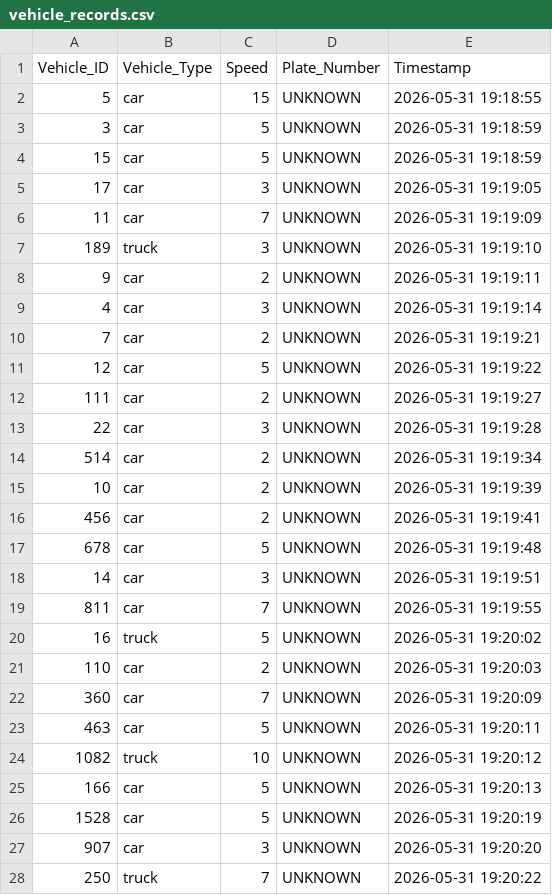
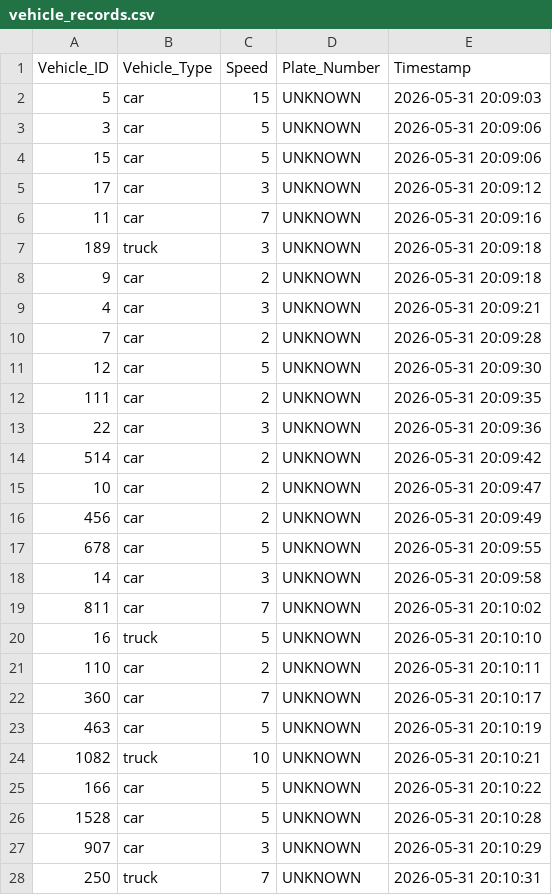
Before and after one commit to sam-coolshrestha/summer_training, a CSV file: outputs/vehicle_records.csv, drawn as a sheet; only a part is shown; the diff covers the shown part only.

Commit message:
resolved errors

```diff
--- a/outputs/vehicle_records.csv
+++ b/outputs/vehicle_records.csv
@@ -1,28 +1,28 @@
 Vehicle_ID,Vehicle_Type,Speed,Plate_Number,Timestamp
-5,car,15,UNKNOWN,2026-05-31 19:18:55
-3,car,5,UNKNOWN,2026-05-31 19:18:59
-15,car,5,UNKNOWN,2026-05-31 19:18:59
-17,car,3,UNKNOWN,2026-05-31 19:19:05
-11,car,7,UNKNOWN,2026-05-31 19:19:09
-189,truck,3,UNKNOWN,2026-05-31 19:19:10
-9,car,2,UNKNOWN,2026-05-31 19:19:11
-4,car,3,UNKNOWN,2026-05-31 19:19:14
-7,car,2,UNKNOWN,2026-05-31 19:19:21
-12,car,5,UNKNOWN,2026-05-31 19:19:22
-111,car,2,UNKNOWN,2026-05-31 19:19:27
-22,car,3,UNKNOWN,2026-05-31 19:19:28
-514,car,2,UNKNOWN,2026-05-31 19:19:34
-10,car,2,UNKNOWN,2026-05-31 19:19:39
-456,car,2,UNKNOWN,2026-05-31 19:19:41
-678,car,5,UNKNOWN,2026-05-31 19:19:48
-14,car,3,UNKNOWN,2026-05-31 19:19:51
-811,car,7,UNKNOWN,2026-05-31 19:19:55
-16,truck,5,UNKNOWN,2026-05-31 19:20:02
-110,car,2,UNKNOWN,2026-05-31 19:20:03
-360,car,7,UNKNOWN,2026-05-31 19:20:09
-463,car,5,UNKNOWN,2026-05-31 19:20:11
-1082,truck,10,UNKNOWN,2026-05-31 19:20:12
-166,car,5,UNKNOWN,2026-05-31 19:20:13
-1528,car,5,UNKNOWN,2026-05-31 19:20:19
-907,car,3,UNKNOWN,2026-05-31 19:20:20
-250,truck,7,UNKNOWN,2026-05-31 19:20:22
+5,car,15,UNKNOWN,2026-05-31 20:09:03
+3,car,5,UNKNOWN,2026-05-31 20:09:06
+15,car,5,UNKNOWN,2026-05-31 20:09:06
+17,car,3,UNKNOWN,2026-05-31 20:09:12
+11,car,7,UNKNOWN,2026-05-31 20:09:16
+189,truck,3,UNKNOWN,2026-05-31 20:09:18
+9,car,2,UNKNOWN,2026-05-31 20:09:18
+4,car,3,UNKNOWN,2026-05-31 20:09:21
+7,car,2,UNKNOWN,2026-05-31 20:09:28
+12,car,5,UNKNOWN,2026-05-31 20:09:30
+111,car,2,UNKNOWN,2026-05-31 20:09:35
+22,car,3,UNKNOWN,2026-05-31 20:09:36
+514,car,2,UNKNOWN,2026-05-31 20:09:42
+10,car,2,UNKNOWN,2026-05-31 20:09:47
+456,car,2,UNKNOWN,2026-05-31 20:09:49
+678,car,5,UNKNOWN,2026-05-31 20:09:55
+14,car,3,UNKNOWN,2026-05-31 20:09:58
+811,car,7,UNKNOWN,2026-05-31 20:10:02
+16,truck,5,UNKNOWN,2026-05-31 20:10:10
+110,car,2,UNKNOWN,2026-05-31 20:10:11
+360,car,7,UNKNOWN,2026-05-31 20:10:17
+463,car,5,UNKNOWN,2026-05-31 20:10:19
+1082,truck,10,UNKNOWN,2026-05-31 20:10:21
+166,car,5,UNKNOWN,2026-05-31 20:10:22
+1528,car,5,UNKNOWN,2026-05-31 20:10:28
+907,car,3,UNKNOWN,2026-05-31 20:10:29
+250,truck,7,UNKNOWN,2026-05-31 20:10:31
```
Also changed, not shown: 2 edited cells elsewhere in this file.
